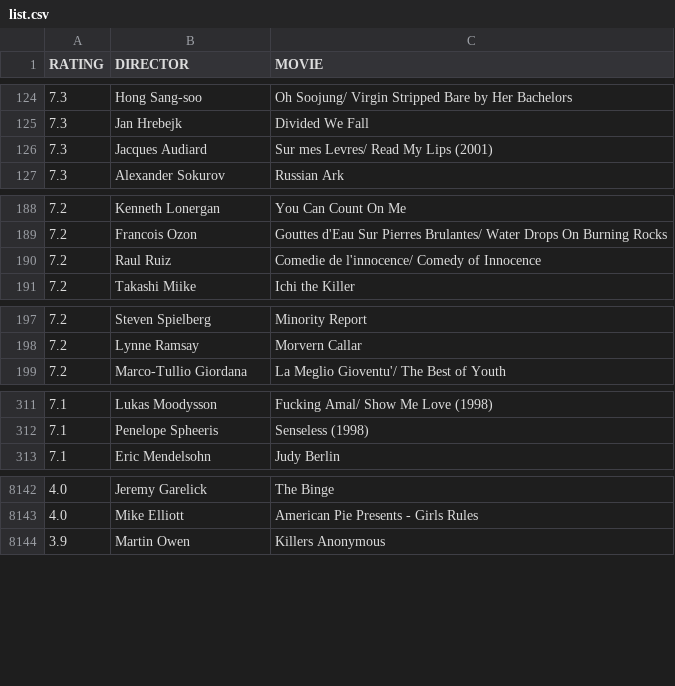
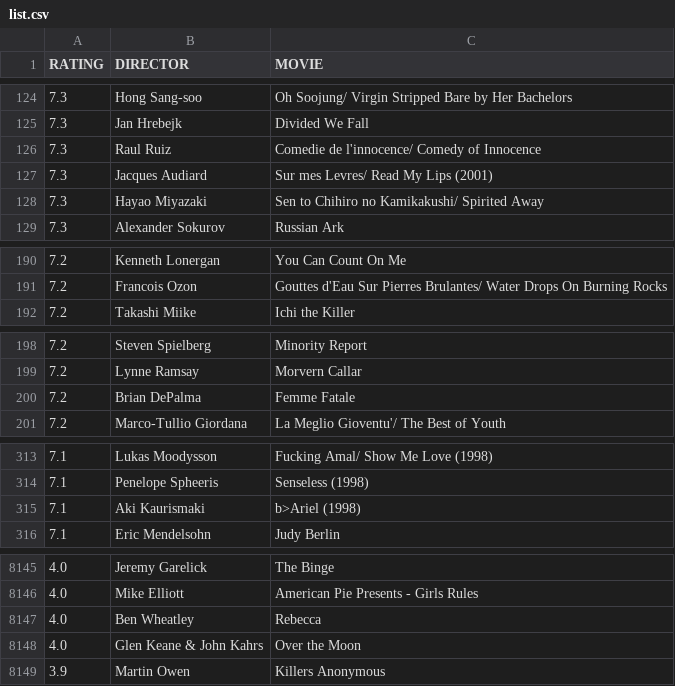
Before and after one commit to gammaray05/scarufficinema, a CSV file: list.csv, drawn as a sheet; only a part is shown, gaps mark what is left out; removed rows and columns are numbered as before the commit, all else as after; the diff covers the shown part only; the diff names each change by its address in the sheet, - before the commit and + after, or states it on an @@ line.

Commit message:
updated list

```diff
--- a/list.csv
+++ b/list.csv
+row 126: 7.3 | Raul Ruiz | Comedie de l'innocence/ Comedy of Innocence
+row 128: 7.3 | Hayao Miyazaki | Sen to Chihiro no Kamikakushi/ Spirited Away
-row 190: 7.2 | Raul Ruiz | Comedie de l'innocence/ Comedy of Innocence
+row 200: 7.2 | Brian DePalma | Femme Fatale
+row 315: 7.1 | Aki Kaurismaki | b>Ariel (1998)
+row 8147: 4.0 | Ben Wheatley | Rebecca
+row 8148: 4.0 | Glen Keane & John Kahrs | Over the Moon
```
Also changed, not shown: 21 added rows, 21 removed rows and 1 moved row elsewhere in this file, 1 other file.
